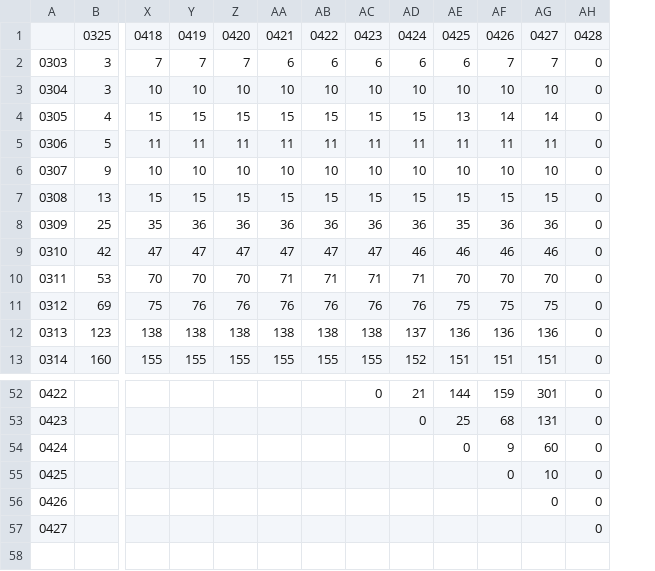
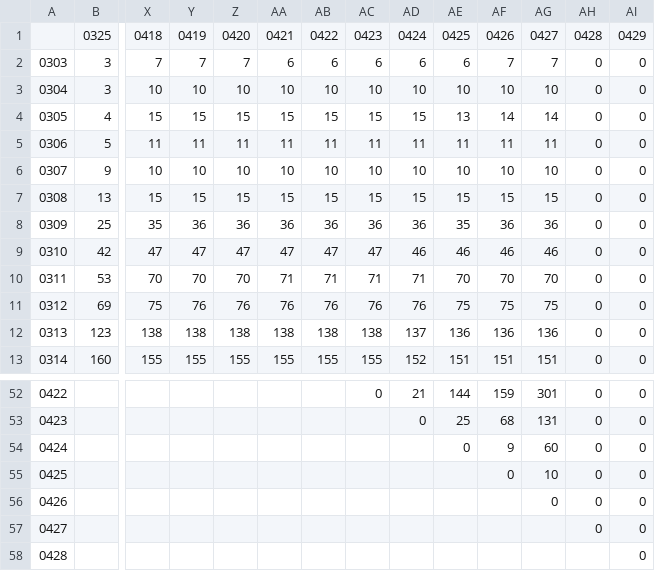
Before and after one commit to cgseife/nyccovid, a TSV file: hospitalized_case_count.tsv, drawn as a sheet; only a part is shown, gaps mark what is left out; rows hold the shown columns only; the diff names each change by its address in the sheet, - before the commit and + after, or states it on an @@ line.

```diff
--- a/hospitalized_case_count.tsv
+++ b/hospitalized_case_count.tsv
+column AI, rows 1-13: 0429 | 0 | 0 | 0 | 0 | 0 | 0 | 0 | 0 | 0 | 0 | 0 | 0; rows 52-57: all 0
+row 58: 0428 |  |  |  |  |  |  |  |  |  |  |  |  | 0
```
Also changed, not shown: death_count.tsv, new_covid_case_count.tsv, 6 other files.
